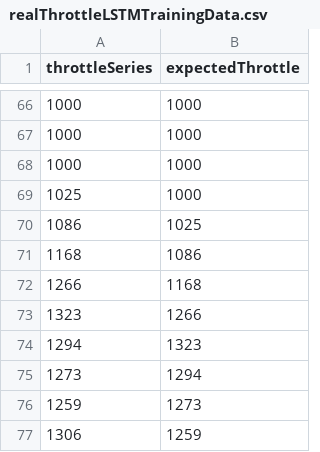
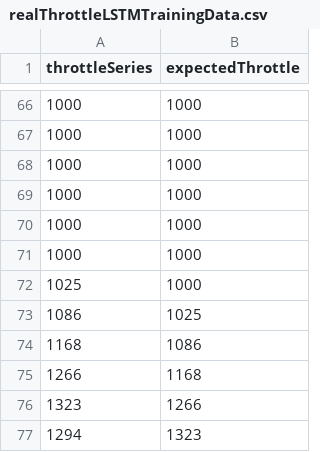
Before and after one commit to foorenxiang/OHR400Dashboard, a CSV file: realThrottleLSTMTrainingData.csv, drawn as a sheet; only a part is shown, gaps mark what is left out; the shorter side is filled out with more unchanged rows; the diff names each change by its address in the sheet, - before the commit and + after, or states it on an @@ line.

```diff
--- a/realThrottleLSTMTrainingData.csv
+++ b/realThrottleLSTMTrainingData.csv
+row 69: 1000 | 1000
+row 70: 1000 | 1000
+row 71: 1000 | 1000
```
Also changed, not shown: synthesizedThrottleLSTMTrainingData.csv, 33 other files.
